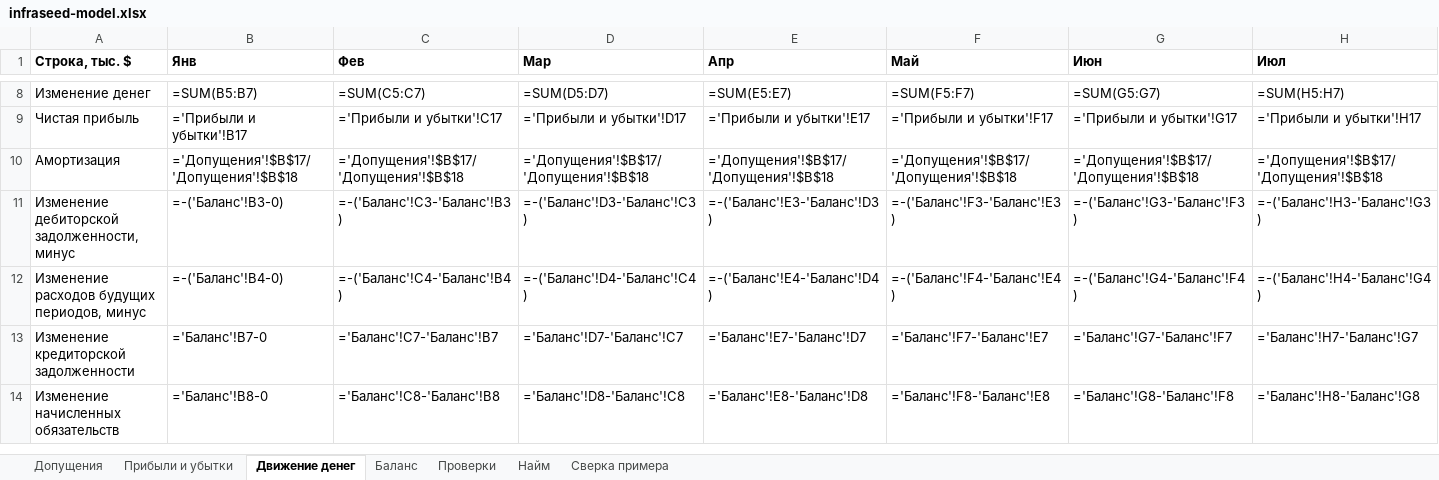
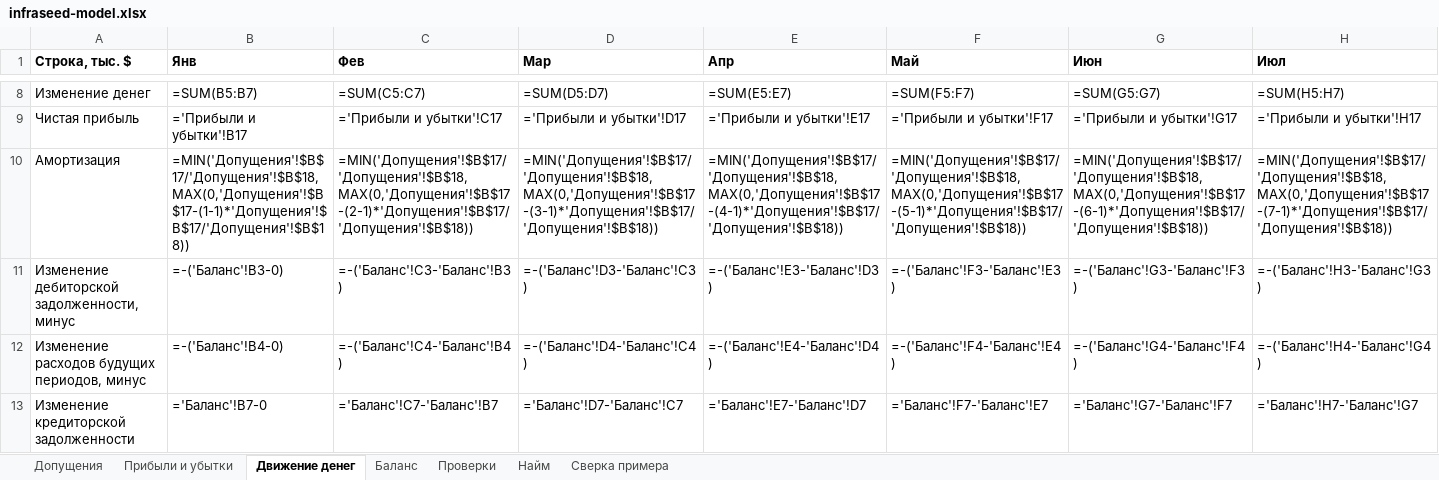
Before and after one commit to damn-academy/devops-trainer, an Excel workbook: web/public/templates/infraseed-model.xlsx, sheet Движение денег, drawn as a sheet; only a part is shown, gaps mark what is left out; the shorter side is filled out with more unchanged rows; values as stored, in another font and other column widths than the file's, no borders; formulas without a stored value are shown as written; the diff covers the shown part only; the diff names each change by its address in the sheet, - before the commit and + after, or states it on an @@ line.

```diff
--- a/web/public/templates/infraseed-model.xlsx (sheet Движение денег)
+++ b/web/public/templates/infraseed-model.xlsx (sheet Движение денег)
-B10 (Янв): ='Допущения'!$B$17/'Допущения'!$B$18
+B10 (Янв): =MIN('Допущения'!$B$17/'Допущения'!$B$18,MAX(0,'Допущения'!$B$17-(1-1)*'Допущения'!$B$17/'Допущения'!$B$18))
-C10 (Фев): ='Допущения'!$B$17/'Допущения'!$B$18
+C10 (Фев): =MIN('Допущения'!$B$17/'Допущения'!$B$18,MAX(0,'Допущения'!$B$17-(2-1)*'Допущения'!$B$17/'Допущения'!$B$18))
-D10 (Мар): ='Допущения'!$B$17/'Допущения'!$B$18
+D10 (Мар): =MIN('Допущения'!$B$17/'Допущения'!$B$18,MAX(0,'Допущения'!$B$17-(3-1)*'Допущения'!$B$17/'Допущения'!$B$18))
-E10 (Апр): ='Допущения'!$B$17/'Допущения'!$B$18
+E10 (Апр): =MIN('Допущения'!$B$17/'Допущения'!$B$18,MAX(0,'Допущения'!$B$17-(4-1)*'Допущения'!$B$17/'Допущения'!$B$18))
-F10 (Май): ='Допущения'!$B$17/'Допущения'!$B$18
+F10 (Май): =MIN('Допущения'!$B$17/'Допущения'!$B$18,MAX(0,'Допущения'!$B$17-(5-1)*'Допущения'!$B$17/'Допущения'!$B$18))
-G10 (Июн): ='Допущения'!$B$17/'Допущения'!$B$18
+G10 (Июн): =MIN('Допущения'!$B$17/'Допущения'!$B$18,MAX(0,'Допущения'!$B$17-(6-1)*'Допущения'!$B$17/'Допущения'!$B$18))
-H10 (Июл): ='Допущения'!$B$17/'Допущения'!$B$18
+H10 (Июл): =MIN('Допущения'!$B$17/'Допущения'!$B$18,MAX(0,'Допущения'!$B$17-(7-1)*'Допущения'!$B$17/'Допущения'!$B$18))
```
Also changed, not shown: 11 edited cells elsewhere in this sheet, sheet Баланс, sheet Прибыли и убытки, sheet Найм, web/public/templates/infraseed-model-en.xlsx, 4 other files.
